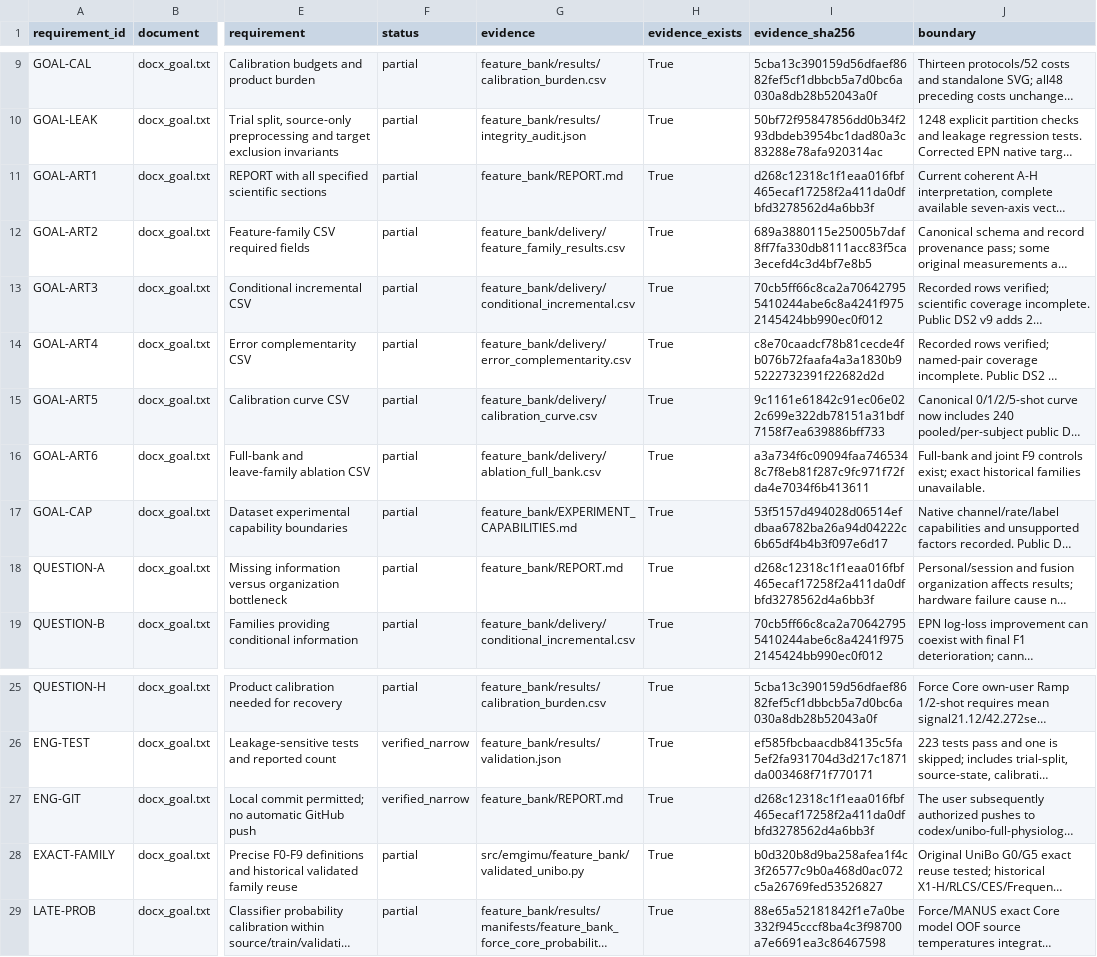
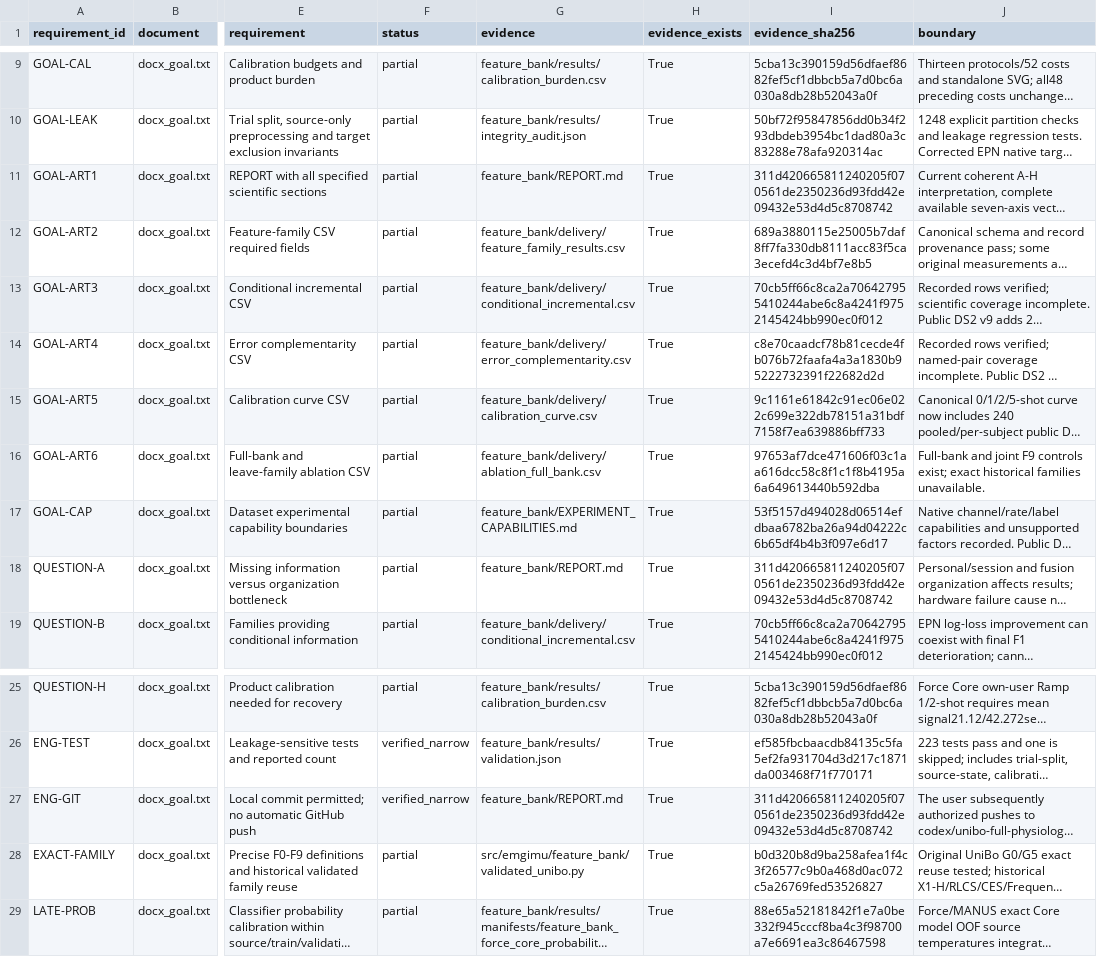
Before and after one commit to boyandong/emg-imu-human-in-the-loop, a CSV file: emgimu_classifier/feature_bank/REQUIREMENT_AUDIT.csv, drawn as a sheet; only a part is shown, gaps mark what is left out; long unchanged cells end in …; the diff names each change by its address in the sheet, - before the commit and + after, or states it on an @@ line.

```diff
--- a/emgimu_classifier/feature_bank/REQUIREMENT_AUDIT.csv
+++ b/emgimu_classifier/feature_bank/REQUIREMENT_AUDIT.csv
-I11 (evidence_sha256): d268c12318c1f1eaa016fbf465ecaf17258f2a411da0dfbfd3278562d4a6bb3f
+I11 (evidence_sha256): 311d420665811240205f070561de2350236d93fdd42e09432e53d4d5c8708742
-I16 (evidence_sha256): a3a734f6c09094faa7465348c7f8eb81f287c9fc971f72fda4e7034f6b413611
+I16 (evidence_sha256): 97653af7dce471606f03c1aa616dcc58c8f1c1f8b4195a6a649613440b592dba
-I18 (evidence_sha256): d268c12318c1f1eaa016fbf465ecaf17258f2a411da0dfbfd3278562d4a6bb3f
+I18 (evidence_sha256): 311d420665811240205f070561de2350236d93fdd42e09432e53d4d5c8708742
-I27 (evidence_sha256): d268c12318c1f1eaa016fbf465ecaf17258f2a411da0dfbfd3278562d4a6bb3f
+I27 (evidence_sha256): 311d420665811240205f070561de2350236d93fdd42e09432e53d4d5c8708742
```
Also changed, not shown: emgimu_classifier/feature_bank/DOCUMENT_SECTION_AUDIT.csv, 15 other files.
